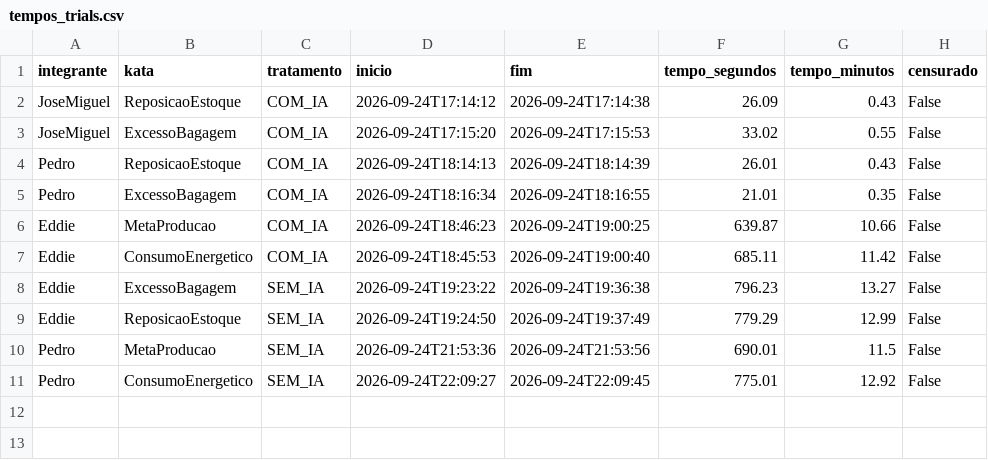
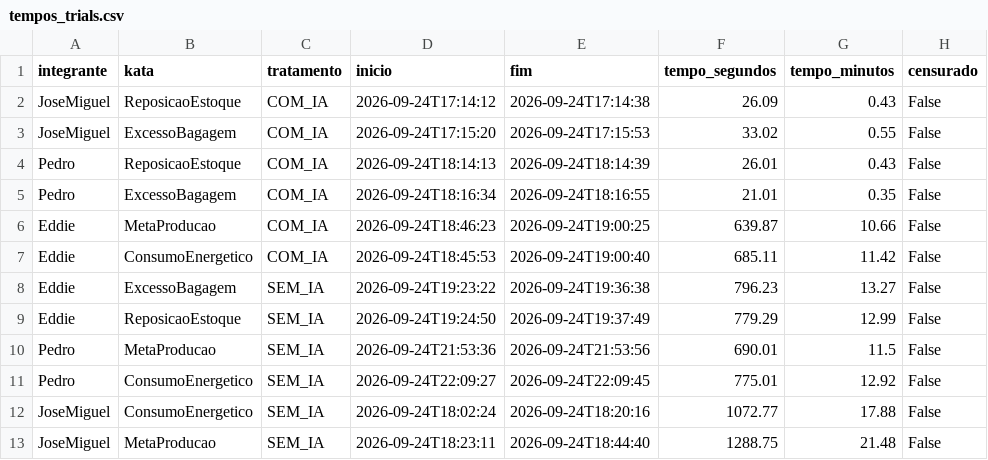
Before and after one commit to JoseMiguel-ofc/LABORATORIO-DE-EXPERIMENTACAO-DE-SOFTWARE, a CSV file: LABORATORIO 02/S02/resultados/tempos_trials.csv, drawn as a sheet.

Commit message:
#16 Adiciona katas SEM_IA de JoseMiguel (ConsumoEnergetico, MetaProducao)
Resolve os katas C e D no tratamento SEM_IA, ambos com 26/26 casos aprovados na suite da S01 (Python 3.13). Registra os tempos dos dois trials em tempos_trials.csv, completando a divisao 2/2 entre COM_IA e SEM_IA exigida pelo protocolo.

```diff
--- a/LABORATORIO 02/S02/resultados/tempos_trials.csv
+++ b/LABORATORIO 02/S02/resultados/tempos_trials.csv
@@ -11 +11,3 @@ Pedro,MetaProducao,SEM_IA,2026-09-24T21:53:36,2026-09-24T21:53:56,690.01,11.5,Fa
 Pedro,ConsumoEnergetico,SEM_IA,2026-09-24T22:09:27,2026-09-24T22:09:45,775.01,12.92,False
+JoseMiguel,ConsumoEnergetico,SEM_IA,2026-09-24T18:02:24,2026-09-24T18:20:16,1072.77,17.88,False
+JoseMiguel,MetaProducao,SEM_IA,2026-09-24T18:23:11,2026-09-24T18:44:40,1288.75,21.48,False
```
Also changed, not shown: 2 other files.
